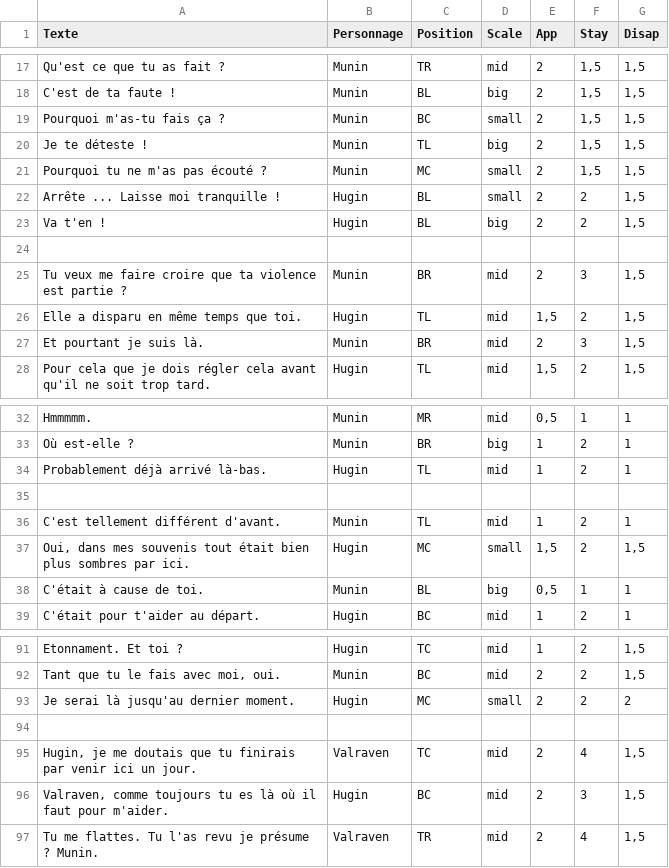
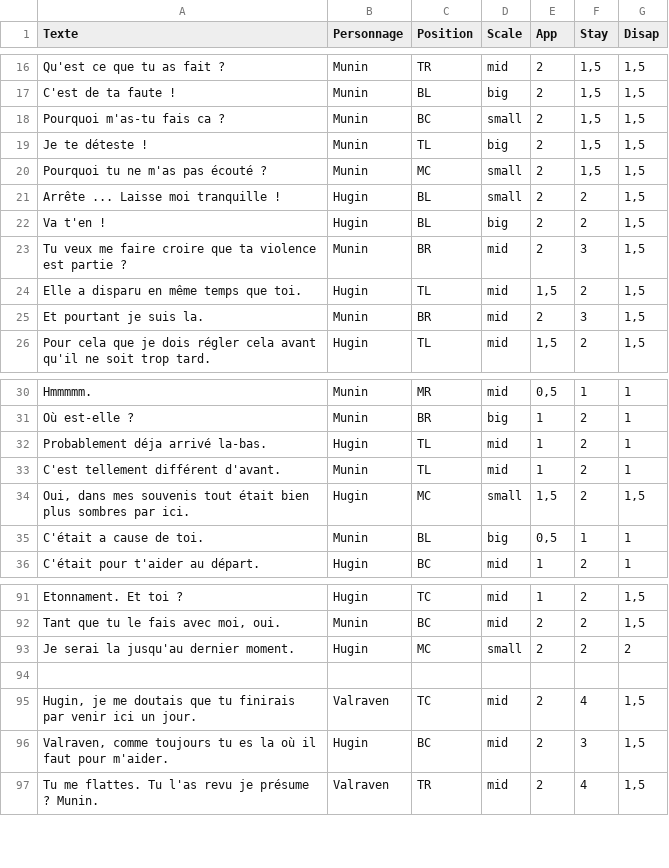
Before and after one commit to jaeparc/WORKSHOP_Conte, a CSV file: Assets/THEO/SCRIPTS/narrhapsody.csv, drawn as a sheet; only a part is shown, gaps mark what is left out; the diff covers the shown part only.

```diff
--- a/Assets/THEO/SCRIPTS/narrhapsody.csv
+++ b/Assets/THEO/SCRIPTS/narrhapsody.csv
@@ -18,3 +17,3 @@ Qu'est ce que tu as fait ?;Munin;TR;mid;2;1,5;1,5
 C'est de ta faute !;Munin;BL;big;2;1,5;1,5
-Pourquoi m'as-tu fais ça ?;Munin;BC;small;2;1,5;1,5
+Pourquoi m'as-tu fais ca ?;Munin;BC;small;2;1,5;1,5
 Je te déteste !;Munin;TL;big;2;1,5;1,5
@@ -23,6 +22,5 @@ Arrête ... Laisse moi tranquille !;Hugin;BL;small;2;2;1,5
 Va t'en !;Hugin;BL;big;2;2;1,5
-;;;;;;
 Tu veux me faire croire que ta violence est partie ?;Munin;BR;mid;2;3;1,5
 Elle a disparu en même temps que toi.;Hugin;TL;mid;1,5;2;1,5
-Et pourtant je suis là.;Munin;BR;mid;2;3;1,5
+Et pourtant je suis la.;Munin;BR;mid;2;3;1,5
 Pour cela que je dois régler cela avant qu'il ne soit trop tard.;Hugin;TL;mid;1,5;2;1,5
@@ -33,7 +31,6 @@ Hmmmmm.;Munin;MR;mid;0,5;1;1
 Où est-elle ?;Munin;BR;big;1;2;1
-Probablement déjà arrivé là-bas.;Hugin;TL;mid;1;2;1
-;;;;;;
+Probablement déja arrivé la-bas.;Hugin;TL;mid;1;2;1
 C'est tellement différent d'avant.;Munin;TL;mid;1;2;1
 Oui, dans mes souvenis tout était bien plus sombres par ici.;Hugin;MC;small;1,5;2;1,5
-C'était à cause de toi.;Munin;BL;big;0,5;1;1
+C'était a cause de toi.;Munin;BL;big;0,5;1;1
 C'était pour t'aider au départ.;Hugin;BC;mid;1;2;1
@@ -92,6 +92,6 @@ Etonnament. Et toi ?;Hugin;TC;mid;1;2;1,5
 Tant que tu le fais avec moi, oui.;Munin;BC;mid;2;2;1,5
-Je serai là jusqu'au dernier moment.;Hugin;MC;small;2;2;2
+Je serai la jusqu'au dernier moment.;Hugin;MC;small;2;2;2
 ;;;;;;
 Hugin, je me doutais que tu finirais par venir ici un jour.;Valraven;TC;mid;2;4;1,5
-Valraven, comme toujours tu es là où il faut pour m'aider.;Hugin;BC;mid;2;3;1,5
+Valraven, comme toujours tu es la où il faut pour m'aider.;Hugin;BC;mid;2;3;1,5
 Tu me flattes. Tu l'as revu je présume ? Munin.;Valraven;TR;mid;2;4;1,5
```
Also changed, not shown: 3 added rows, 1 removed row and 11 edited cells elsewhere in this file, 1 other file.
